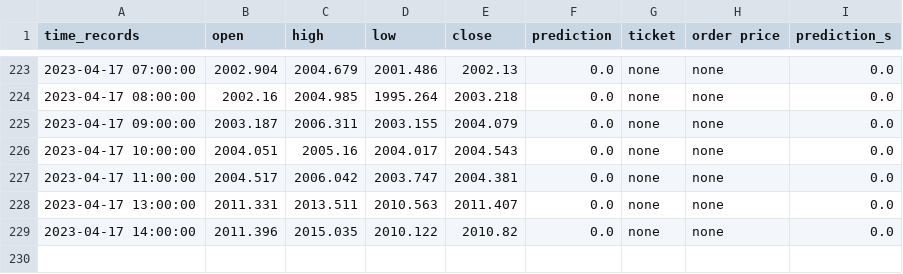
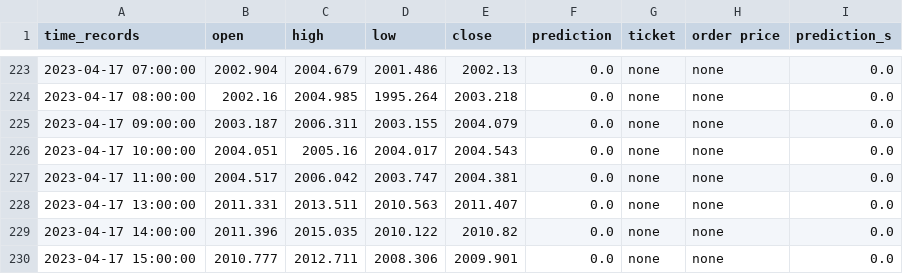
Before and after one commit to pkong001/Trading-bot-lsvm-v2, a CSV file: time_records_v2.csv, drawn as a sheet; only a part is shown, gaps mark what is left out.

```diff
--- a/time_records_v2.csv
+++ b/time_records_v2.csv
@@ -229 +229,2 @@ time_records,open,high,low,close,prediction,ticket,order price,prediction_s
 2023-04-17 14:00:00,2011.396,2015.035,2010.122,2010.82,0.0,none,none,0.0
+2023-04-17 15:00:00,2010.777,2012.711,2008.306,2009.901,0.0,none,none,0.0
```
Also changed, not shown: time_records_v2b.csv.
